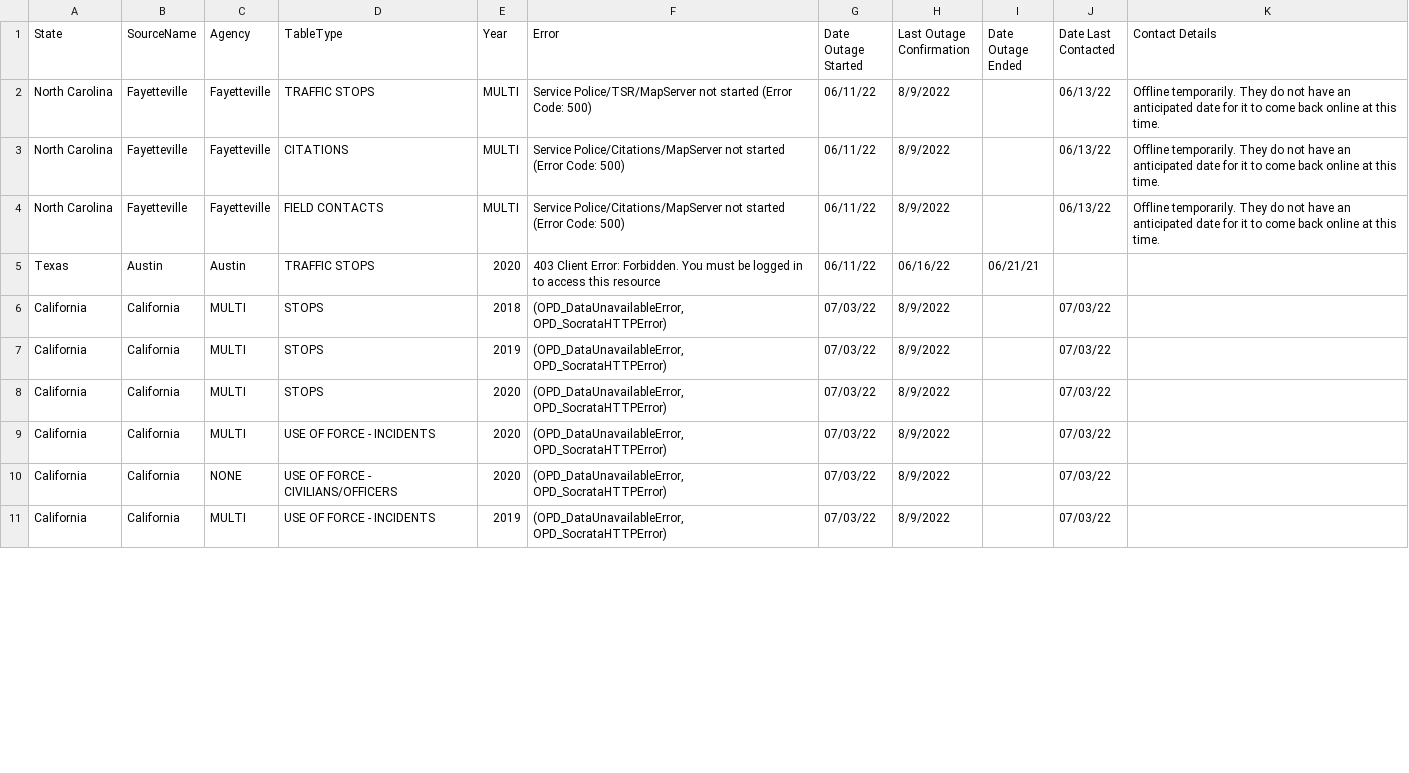
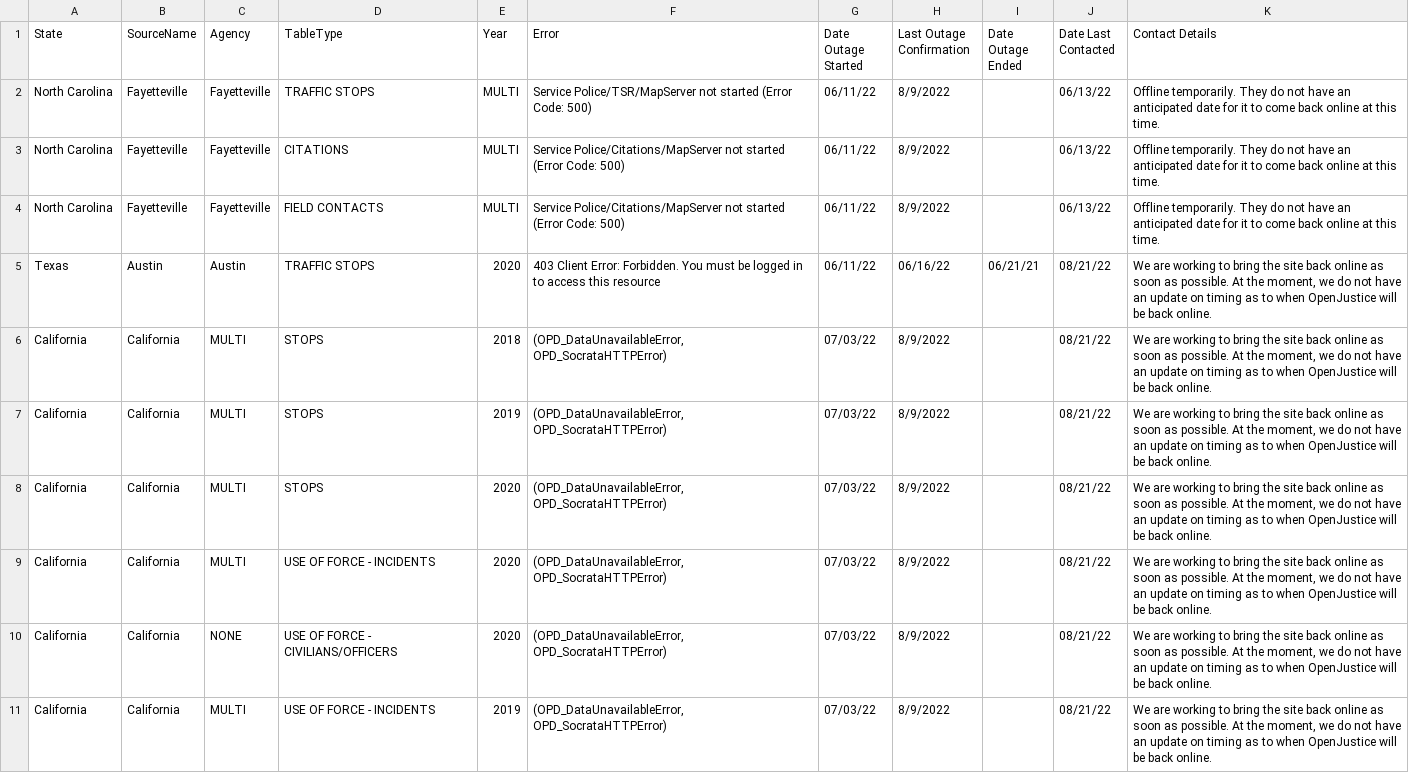
Before and after one commit to openpolicedata/opd-data, a CSV file: outages.csv, drawn as a sheet; only a part is shown; the diff covers the shown part only.

Commit message:
Adding update on California outage. Email says no date known when data will be back up

```diff
--- a/outages.csv
+++ b/outages.csv
@@ -4,8 +4,8 @@ North Carolina,Fayetteville,Fayetteville,CITATIONS,MULTI,Service Police/Citation
 North Carolina,Fayetteville,Fayetteville,FIELD CONTACTS,MULTI,Service Police/Citations/MapServer not started (Error Code: 500),06/11/22,8/9/2022,,06/13/22,Offline temporarily. They do not have an anticipated date for it to come back online at this time.
-Texas,Austin,Austin,TRAFFIC STOPS,2020,403 Client Error: Forbidden. You must be logged in to access this resource,06/11/22,06/16/22,06/21/21,,
-California,California,MULTI,STOPS,2018,"(OPD_DataUnavailableError, OPD_SocrataHTTPError)",07/03/22,8/9/2022,,07/03/22,
-California,California,MULTI,STOPS,2019,"(OPD_DataUnavailableError, OPD_SocrataHTTPError)",07/03/22,8/9/2022,,07/03/22,
-California,California,MULTI,STOPS,2020,"(OPD_DataUnavailableError, OPD_SocrataHTTPError)",07/03/22,8/9/2022,,07/03/22,
-California,California,MULTI,USE OF FORCE - INCIDENTS,2020,"(OPD_DataUnavailableError, OPD_SocrataHTTPError)",07/03/22,8/9/2022,,07/03/22,
-California,California,NONE,USE OF FORCE - CIVILIANS/OFFICERS,2020,"(OPD_DataUnavailableError, OPD_SocrataHTTPError)",07/03/22,8/9/2022,,07/03/22,
-California,California,MULTI,USE OF FORCE - INCIDENTS,2019,"(OPD_DataUnavailableError, OPD_SocrataHTTPError)",07/03/22,8/9/2022,,07/03/22,
+Texas,Austin,Austin,TRAFFIC STOPS,2020,403 Client Error: Forbidden. You must be logged in to access this resource,06/11/22,06/16/22,06/21/21,08/21/22,"We are working to bring the site back online as soon as possible.  At the moment, we do not have an update on timing as to when OpenJustice will be back online."
+California,California,MULTI,STOPS,2018,"(OPD_DataUnavailableError, OPD_SocrataHTTPError)",07/03/22,8/9/2022,,08/21/22,"We are working to bring the site back online as soon as possible.  At the moment, we do not have an update on timing as to when OpenJustice will be back online."
+California,California,MULTI,STOPS,2019,"(OPD_DataUnavailableError, OPD_SocrataHTTPError)",07/03/22,8/9/2022,,08/21/22,"We are working to bring the site back online as soon as possible.  At the moment, we do not have an update on timing as to when OpenJustice will be back online."
+California,California,MULTI,STOPS,2020,"(OPD_DataUnavailableError, OPD_SocrataHTTPError)",07/03/22,8/9/2022,,08/21/22,"We are working to bring the site back online as soon as possible.  At the moment, we do not have an update on timing as to when OpenJustice will be back online."
+California,California,MULTI,USE OF FORCE - INCIDENTS,2020,"(OPD_DataUnavailableError, OPD_SocrataHTTPError)",07/03/22,8/9/2022,,08/21/22,"We are working to bring the site back online as soon as possible.  At the moment, we do not have an update on timing as to when OpenJustice will be back online."
+California,California,NONE,USE OF FORCE - CIVILIANS/OFFICERS,2020,"(OPD_DataUnavailableError, OPD_SocrataHTTPError)",07/03/22,8/9/2022,,08/21/22,"We are working to bring the site back online as soon as possible.  At the moment, we do not have an update on timing as to when OpenJustice will be back online."
+California,California,MULTI,USE OF FORCE - INCIDENTS,2019,"(OPD_DataUnavailableError, OPD_SocrataHTTPError)",07/03/22,8/9/2022,,08/21/22,"We are working to bring the site back online as soon as possible.  At the moment, we do not have an update on timing as to when OpenJustice will be back online."
```
Also changed, not shown: 14 edited cells elsewhere in this file.
